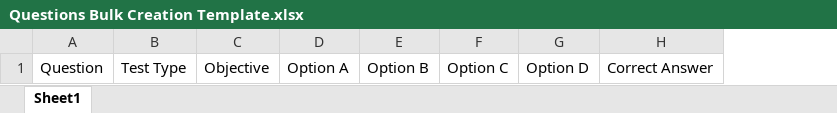
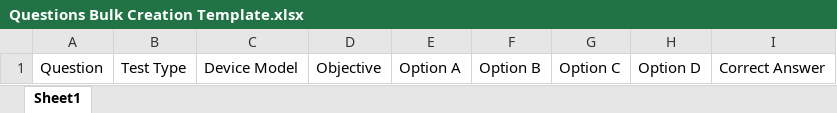
Before and after one commit to Darkguyaiman/QSS-Learning-Management-System, an Excel workbook: Questions Bulk Creation Template.xlsx, sheet Sheet1, drawn as a sheet; values as stored, in another font and other column widths than the file's, no borders; the diff names each change by its address in the sheet, - before the commit and + after, or states it on an @@ line.

```diff
--- a/Questions Bulk Creation Template.xlsx (sheet Sheet1)
+++ b/Questions Bulk Creation Template.xlsx (sheet Sheet1)
+column C, row 1: Device Model
```
Also changed, not shown: 27 other files.
